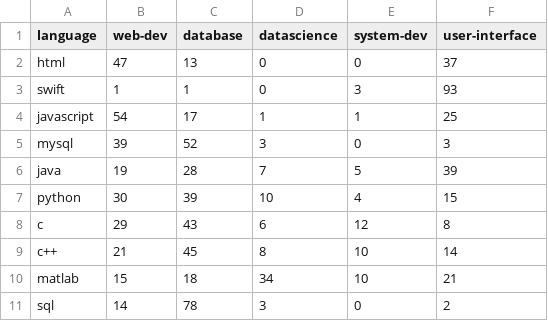
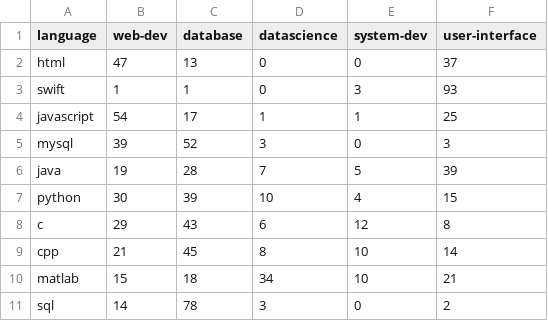
Before and after one commit to anupam2505/LangViz, a CSV file: processedData/language_domain.csv, drawn as a sheet.

```diff
--- a/processedData/language_domain.csv
+++ b/processedData/language_domain.csv
@@ -8,3 +8,3 @@ python,30,39,10,4,15
 c,29,43,6,12,8
-c++,21,45,8,10,14
+cpp,21,45,8,10,14
 matlab,15,18,34,10,21
```
Also changed, not shown: processedData/language_tags.csv, processedData/language_time_series.csv, 5 other files.
